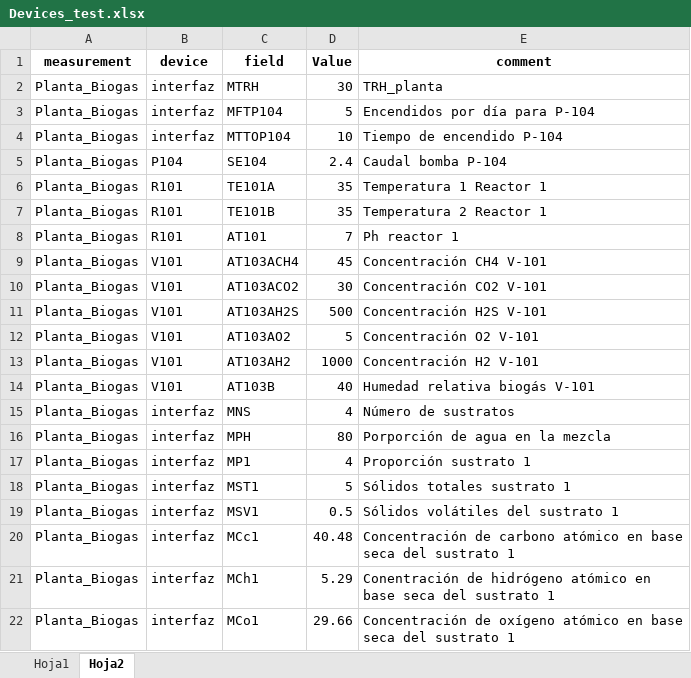
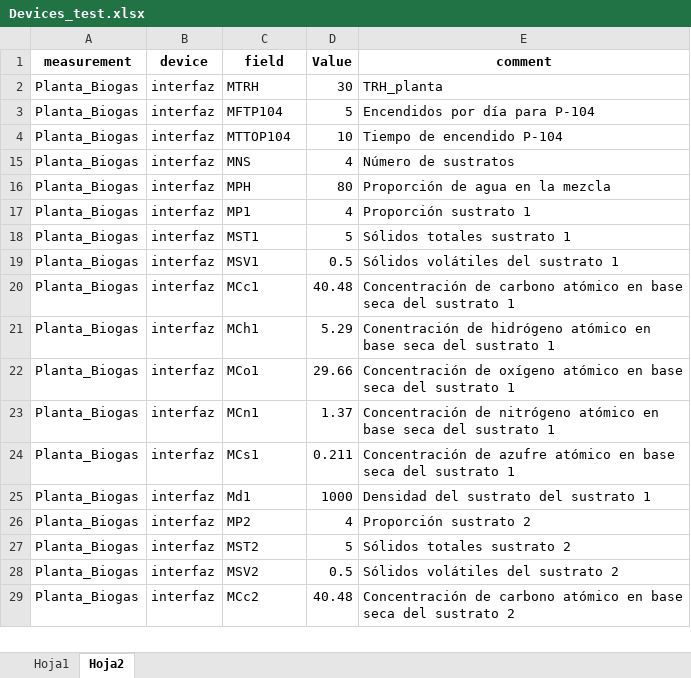
Before and after one commit to andeusse/project-cali, an Excel workbook: backend/v1.0/mockDB/Devices_test.xlsx, sheet Hoja2, drawn as a sheet; only a part is shown; the shorter side is filled out with more unchanged rows; values as stored, in another font and other column widths than the file's, no borders; the diff covers the shown part only; the diff names each change by its address in the sheet, - before the commit and + after, or states it on an @@ line.

Commit message:
Update Biogas

```diff
--- a/backend/v1.0/mockDB/Devices_test.xlsx (sheet Hoja2)
+++ b/backend/v1.0/mockDB/Devices_test.xlsx (sheet Hoja2)
@@ row 5 hidden: Planta_Biogas | P104 | SE104 | 2.4 | Caudal bomba P-104 @@
@@ row 6 hidden: Planta_Biogas | R101 | TE101A | 35 | Temperatura 1 Reactor 1 @@
@@ row 7 hidden: Planta_Biogas | R101 | TE101B | 35 | Temperatura 2 Reactor 1 @@
@@ row 8 hidden: Planta_Biogas | R101 | AT101 | 7 | Ph reactor 1 @@
@@ row 9 hidden: Planta_Biogas | V101 | AT103ACH4 | 45 | Concentración CH4 V-101 @@
@@ row 10 hidden: Planta_Biogas | V101 | AT103ACO2 | 30 | Concentración CO2 V-101 @@
@@ row 11 hidden: Planta_Biogas | V101 | AT103AH2S | 500 | Concentración H2S V-101 @@
@@ row 12 hidden: Planta_Biogas | V101 | AT103AO2 | 5 | Concentración O2 V-101 @@
@@ row 13 hidden: Planta_Biogas | V101 | AT103AH2 | 1000 | Concentración H2 V-101 @@
@@ row 14 hidden: Planta_Biogas | V101 | AT103B | 40 | Humedad relativa biogás V-101 @@
-E16 (comment): Porporción de agua en la mezcla
+E16 (comment): Proporción de agua en la mezcla
```
Also changed, not shown: 1 removed row and 45 hidden or unhidden rows elsewhere in this sheet, hidden cells, 3 other files.
